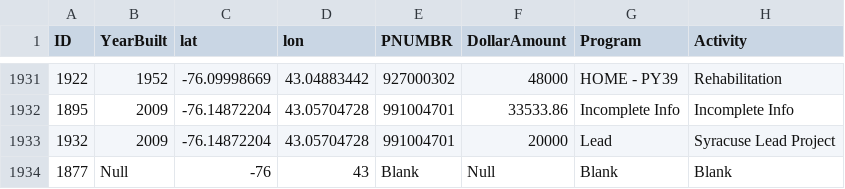
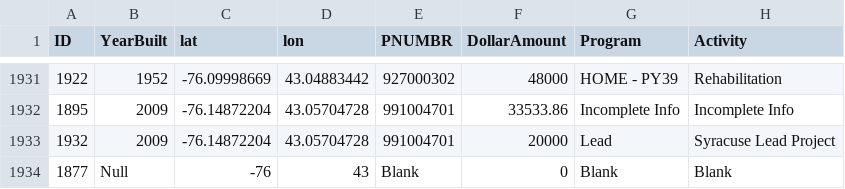
Before and after one commit to subartle/Understanding-Syracuse, a CSV file: Raw/NBD_Investment.csv, drawn as a sheet; only a part is shown, gaps mark what is left out; the diff names each change by its address in the sheet, - before the commit and + after, or states it on an @@ line.

Commit message:
NA's introduced by coercion

```diff
--- a/Raw/NBD_Investment.csv
+++ b/Raw/NBD_Investment.csv
-F1934 (DollarAmount): Null
+F1934 (DollarAmount): 0
```
